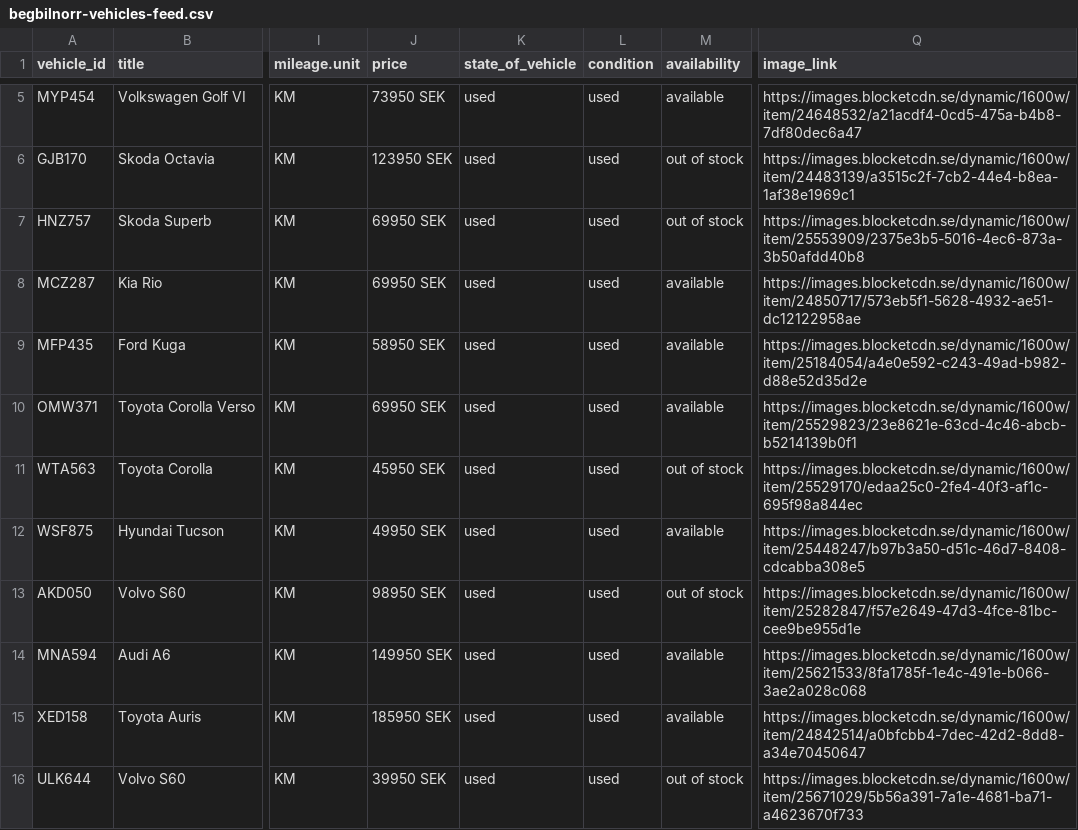
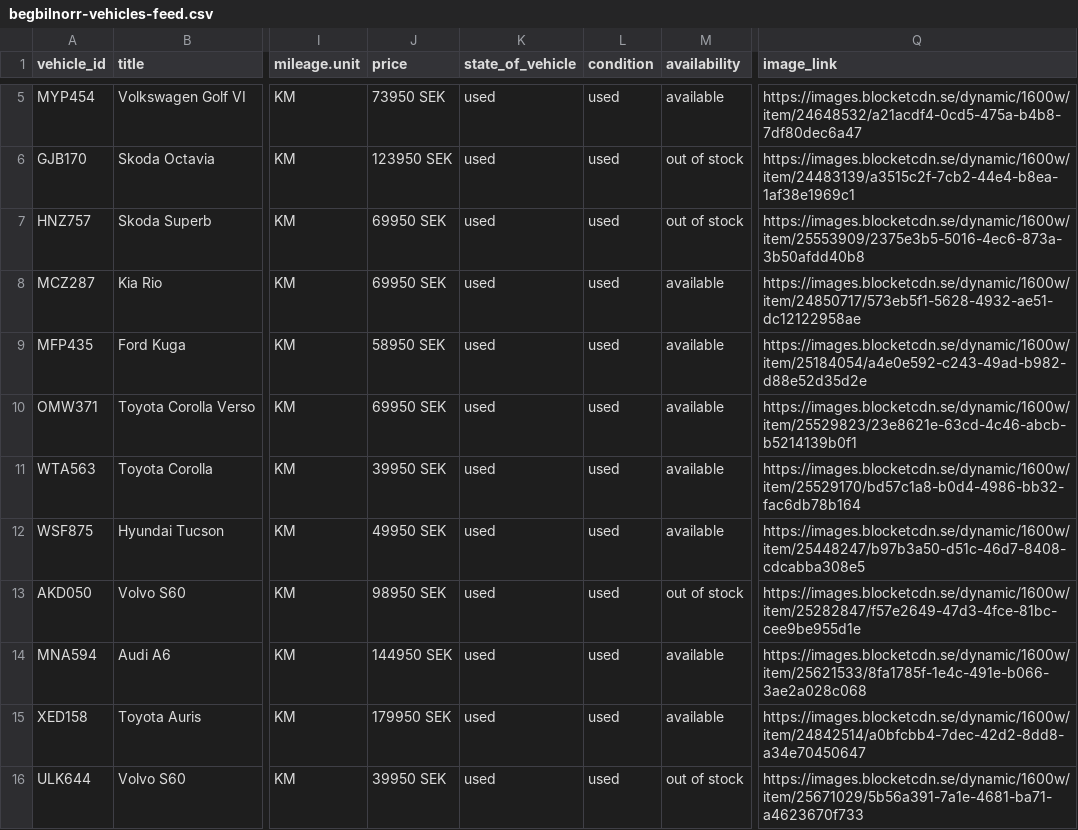
Before and after one commit to testingmodel142swe/begbilnorr-vehicle-feed, a CSV file: begbilnorr-vehicles-feed.csv, drawn as a sheet; only a part is shown, gaps mark what is left out; the diff covers the shown part only; the diff names each change by its address in the sheet, - before the commit and + after, or states it on an @@ line.

Commit message:
auto: uppdatera fordonsfeed

```diff
--- a/begbilnorr-vehicles-feed.csv
+++ b/begbilnorr-vehicles-feed.csv
-J11 (price): 45950 SEK
+J11 (price): 39950 SEK
-M11 (availability): out of stock
+M11 (availability): available
-Q11 (image_link): https://images.blocketcdn.se/dynamic/1600w/item/25529170/edaa25c0-2fe4-40f3-af1c-695f98a844ec
+Q11 (image_link): https://images.blocketcdn.se/dynamic/1600w/item/25529170/bd57c1a8-b0d4-4986-bb32-fac6db78b164
-J14 (price): 149950 SEK
+J14 (price): 144950 SEK
-J15 (price): 185950 SEK
+J15 (price): 179950 SEK
```
Also changed, not shown: 1 removed row and 3 edited cells elsewhere in this file.
